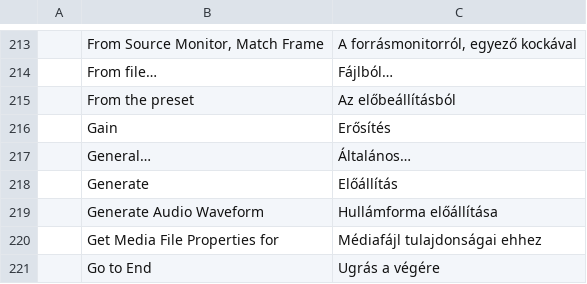
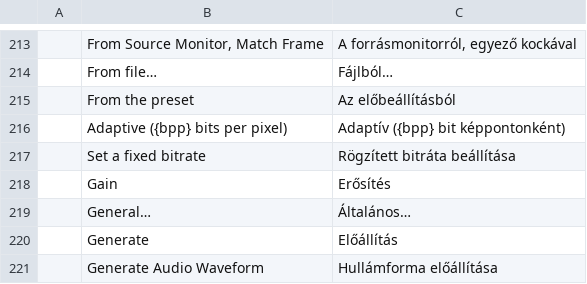
Before and after one commit to ubuntuokos/CinemaFundArchitecture4, a TSV file: python/cfa4_qt/i18n/hu.tsv, drawn as a sheet; only a part is shown, gaps mark what is left out; the shorter side is filled out with more unchanged rows.

```diff
--- a/python/cfa4_qt/i18n/hu.tsv
+++ b/python/cfa4_qt/i18n/hu.tsv
@@ -215,2 +215,4 @@
 	From the preset	Az előbeállításból
+	Adaptive ({bpp} bits per pixel)	Adaptív ({bpp} bit képpontonként)
+	Set a fixed bitrate	Rögzített bitráta beállítása
 	Gain	Erősítés
```
Also changed, not shown: 5 other files.
